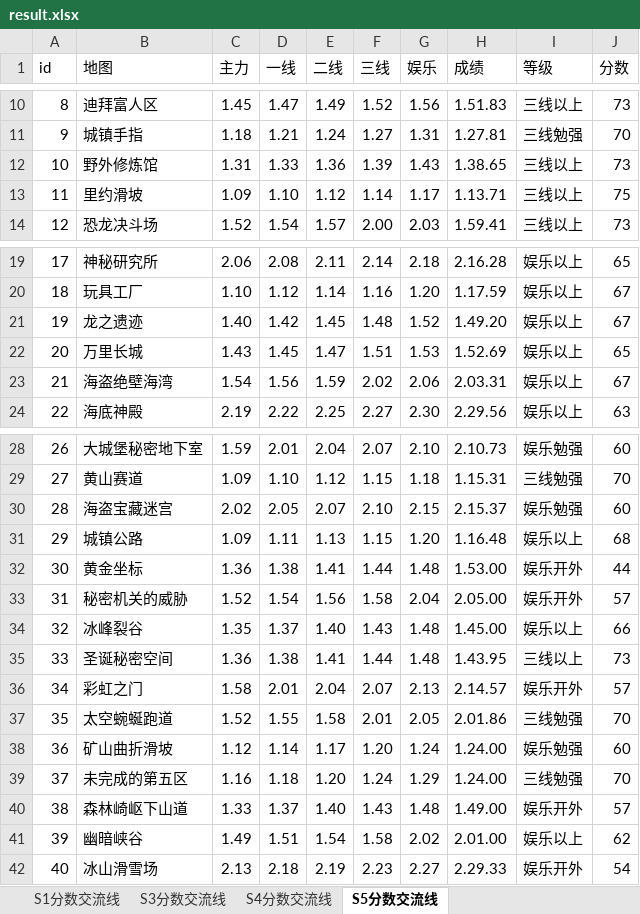
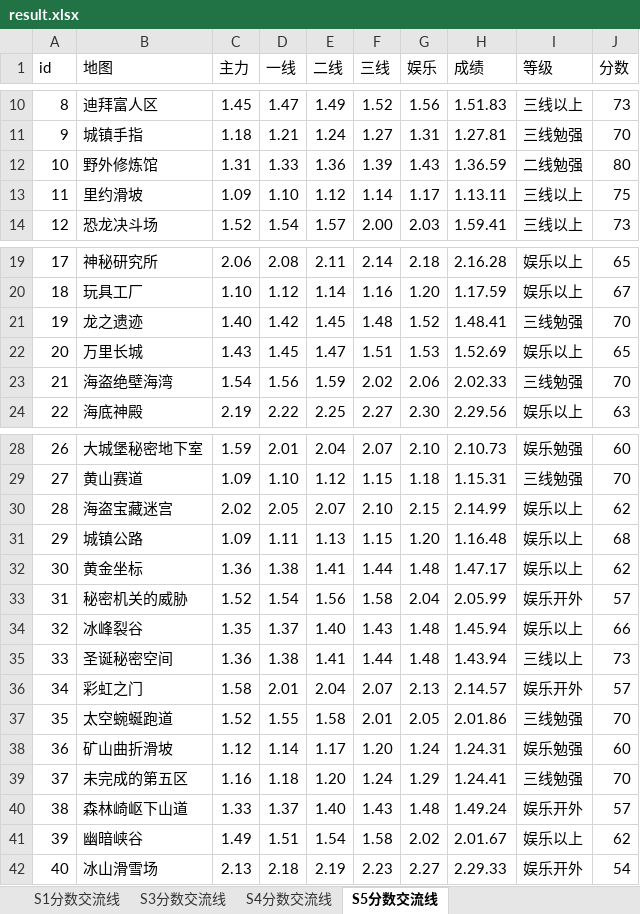
Before and after one commit to Felix-Project/GameRecord, an Excel workbook: game/result.xlsx, sheet S5分数交流线, drawn as a sheet; only a part is shown, gaps mark what is left out; values as stored, in another font and other column widths than the file's, no cell formats; the diff names each change by its address in the sheet, - before the commit and + after, or states it on an @@ line.

```diff
--- a/game/result.xlsx (sheet S5分数交流线)
+++ b/game/result.xlsx (sheet S5分数交流线)
-H12 (成绩): 1.38.65
+H12 (成绩): 1.36.59
-I12 (等级): 三线以上
+I12 (等级): 二线勉强
-J12 (分数): 73
+J12 (分数): 80
-H13 (成绩): 1.13.71
+H13 (成绩): 1.13.11
-H21 (成绩): 1.49.20
+H21 (成绩): 1.48.41
-I21 (等级): 娱乐以上
+I21 (等级): 三线勉强
-J21 (分数): 67
+J21 (分数): 70
-H23 (成绩): 2.03.31
+H23 (成绩): 2.02.33
-I23 (等级): 娱乐以上
+I23 (等级): 三线勉强
-J23 (分数): 67
+J23 (分数): 70
-H30 (成绩): 2.15.37
+H30 (成绩): 2.14.99
-I30 (等级): 娱乐勉强
+I30 (等级): 娱乐以上
-J30 (分数): 60
+J30 (分数): 62
-H32 (成绩): 1.53.00
+H32 (成绩): 1.47.17
-I32 (等级): 娱乐开外
+I32 (等级): 娱乐以上
-J32 (分数): 44
+J32 (分数): 62
-H33 (成绩): 2.05.00
+H33 (成绩): 2.05.99
-H34 (成绩): 1.45.00
+H34 (成绩): 1.45.94
-H35 (成绩): 1.43.95
+H35 (成绩): 1.43.94
-H38 (成绩): 1.24.00
+H38 (成绩): 1.24.31
-H39 (成绩): 1.24.00
+H39 (成绩): 1.24.41
-H40 (成绩): 1.49.00
+H40 (成绩): 1.49.24
-H41 (成绩): 2.01.00
+H41 (成绩): 2.01.67
```
Also changed, not shown: sheet S3分数交流线, sheet S4分数交流线, sheet S1分数交流线, cell formats, game/data.xlsx, 10 other files.
